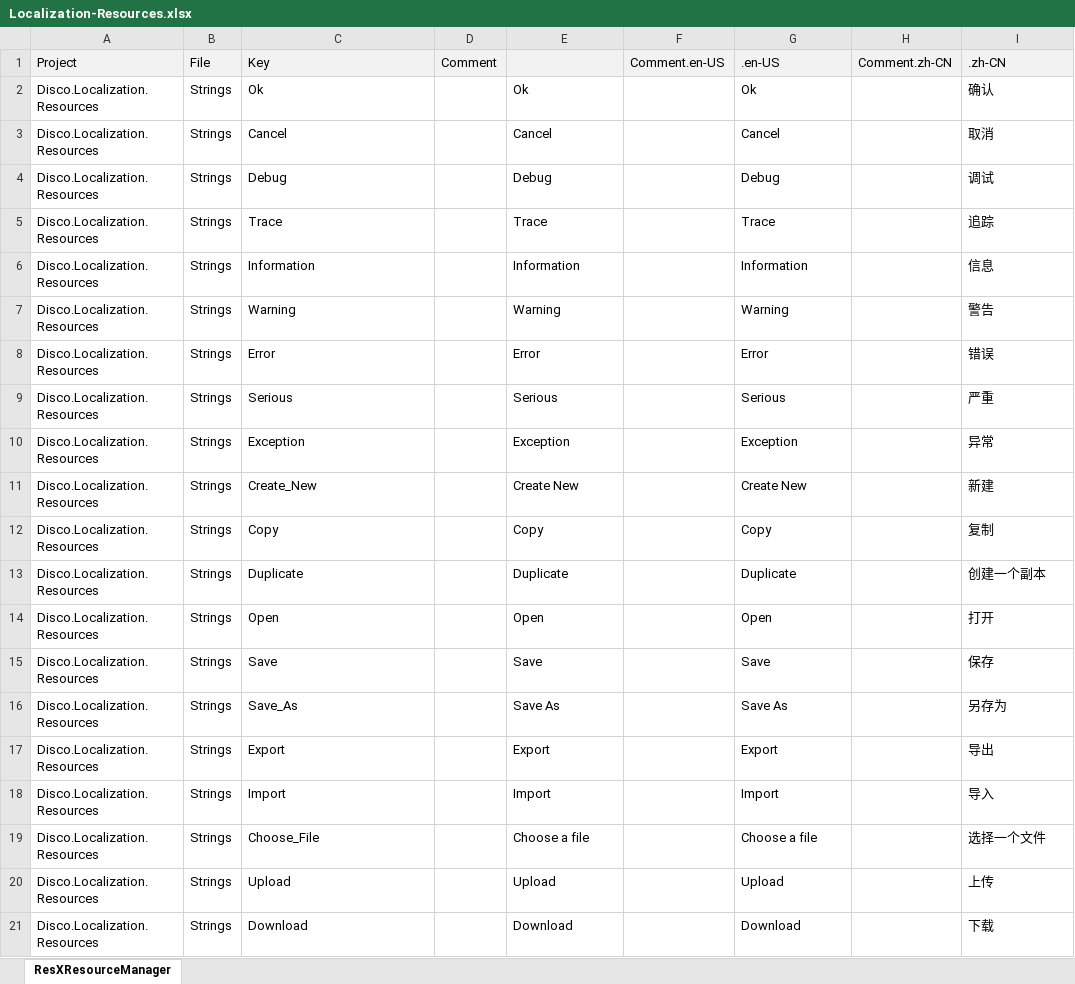
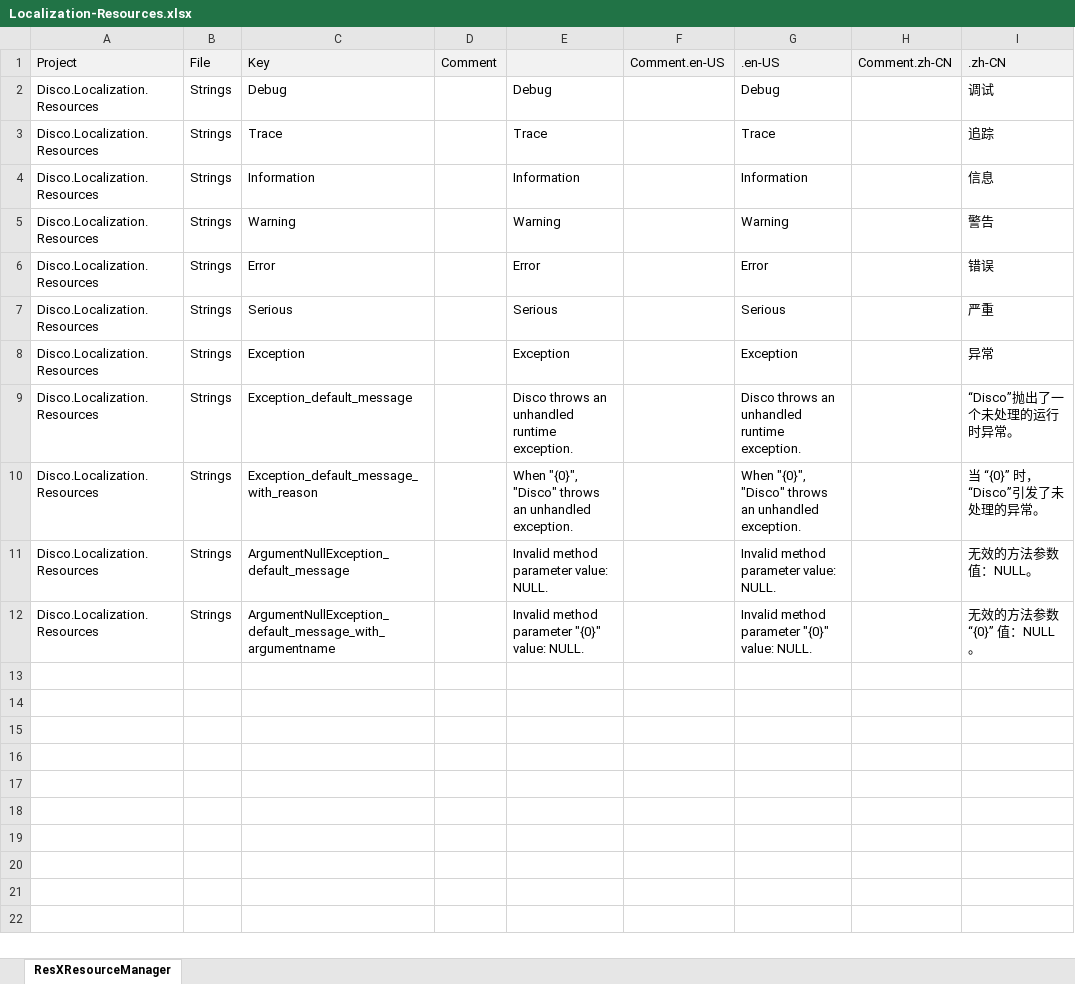
Before and after one commit to niacomsoft/disco, an Excel workbook: docs/Localization-Resources.xlsx, sheet ResXResourceManager, drawn as a sheet; values as stored, in another font and other column widths than the file's, no borders; removed rows and columns are numbered as before the commit, all else as after; the diff names each change by its address in the sheet, - before the commit and + after, or states it on an @@ line.

```diff
--- a/docs/Localization-Resources.xlsx (sheet ResXResourceManager)
+++ b/docs/Localization-Resources.xlsx (sheet ResXResourceManager)
-row 2: Disco.Localization.Resources | Strings | Ok |  | Ok |  | Ok |  | 确认
-row 3: Disco.Localization.Resources | Strings | Cancel |  | Cancel |  | Cancel |  | 取消
-row 11: Disco.Localization.Resources | Strings | Create_New |  | Create New |  | Create New |  | 新建
-row 12: Disco.Localization.Resources | Strings | Copy |  | Copy |  | Copy |  | 复制
-row 13: Disco.Localization.Resources | Strings | Duplicate |  | Duplicate |  | Duplicate |  | 创建一个副本
-row 14: Disco.Localization.Resources | Strings | Open |  | Open |  | Open |  | 打开
-row 15: Disco.Localization.Resources | Strings | Save |  | Save |  | Save |  | 保存
-row 16: Disco.Localization.Resources | Strings | Save_As |  | Save As |  | Save As |  | 另存为
-row 17: Disco.Localization.Resources | Strings | Export |  | Export |  | Export |  | 导出
-row 18: Disco.Localization.Resources | Strings | Import |  | Import |  | Import |  | 导入
-row 19: Disco.Localization.Resources | Strings | Choose_File |  | Choose a file |  | Choose a file |  | 选择一个文件
-row 20: Disco.Localization.Resources | Strings | Upload |  | Upload |  | Upload |  | 上传
-row 21: Disco.Localization.Resources | Strings | Download |  | Download |  | Download |  | 下载
+row 9: Disco.Localization.Resources | Strings | Exception_default_message |  | Disco throws an unhandled runtime exception. |  | Disco throws an unhandled runtime exception. |  | “Disco”抛出了一个未处理的运行时异常。
+row 10: Disco.Localization.Resources | Strings | Exception_default_message_with_reason |  | When "{0}", "Disco" throws an unhandled exception. |  | When "{0}", "Disco" throws an unhandled exception. |  | 当 “{0}” 时，“Disco”引发了未处理的异常。
+row 11: Disco.Localization.Resources | Strings | ArgumentNullException_default_message |  | Invalid method parameter value: NULL. |  | Invalid method parameter value: NULL. |  | 无效的方法参数值：NULL。
+row 12: Disco.Localization.Resources | Strings | ArgumentNullException_default_message_with_argumentname |  | Invalid method parameter "{0}" value: NULL. |  | Invalid method parameter "{0}" value: NULL. |  | 无效的方法参数 “{0}” 值：NULL。
```
Also changed, not shown: formulas that keep their value, 4 other files.
